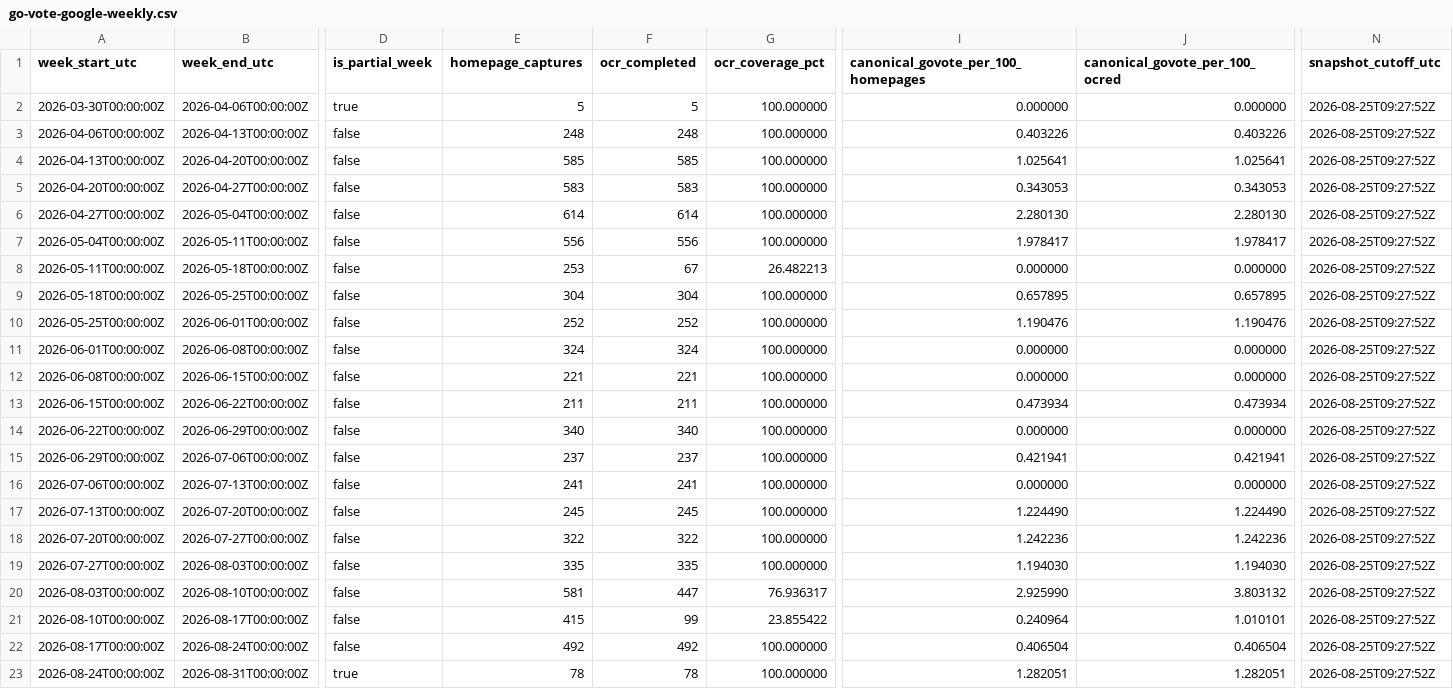
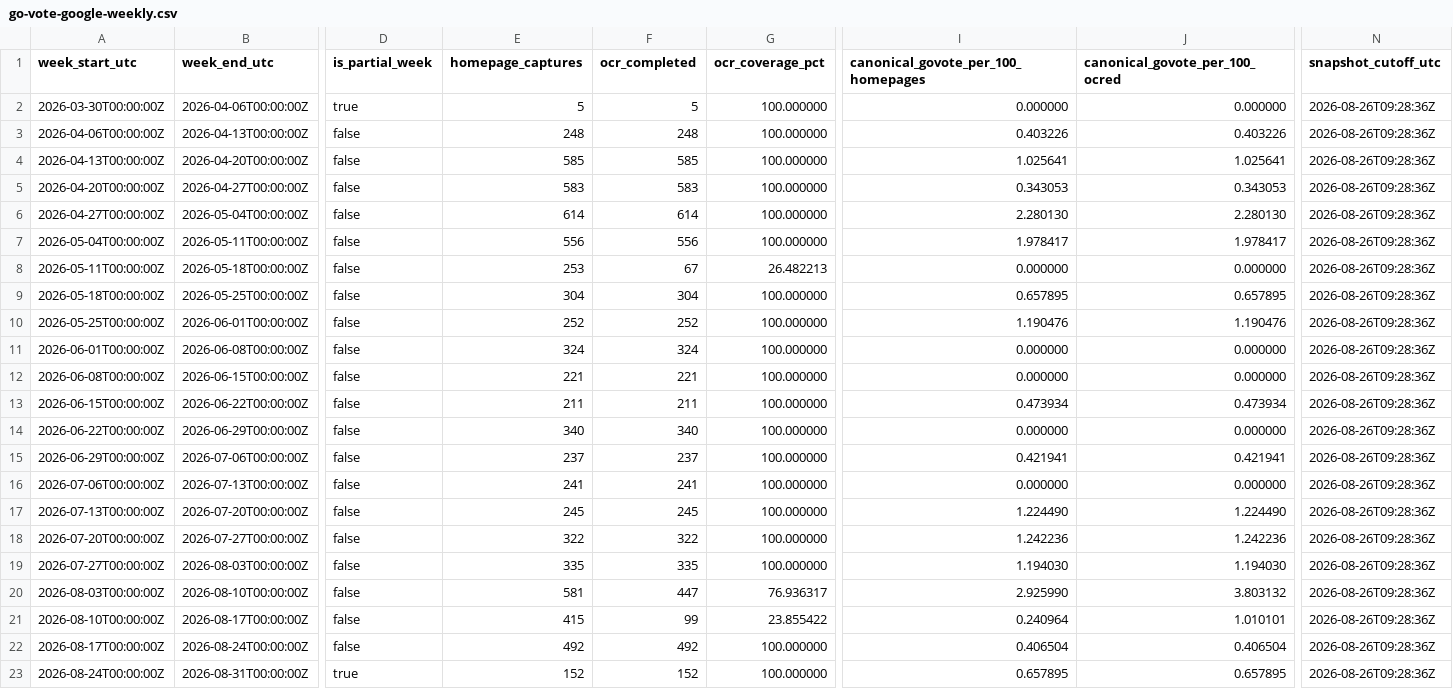
Before and after one commit to TechWatchProject/go-vote, a CSV file: docs/data/go-vote-google-weekly.csv, drawn as a sheet; only a part is shown, gaps mark what is left out; the diff names each change by its address in the sheet, - before the commit and + after, or states it on an @@ line.

```diff
--- a/docs/data/go-vote-google-weekly.csv
+++ b/docs/data/go-vote-google-weekly.csv
-N2:N23 (snapshot_cutoff_utc): 2026-08-25T09:27:52Z
+N2:N23 (snapshot_cutoff_utc): 2026-08-26T09:28:36Z
-E23 (homepage_captures): 78
+E23 (homepage_captures): 152
-F23 (ocr_completed): 78
+F23 (ocr_completed): 152
-I23: 1.282051
+I23: 0.657895
-J23 (canonical_govote_per_100_ocred): 1.282051
+J23 (canonical_govote_per_100_ocred): 0.657895
```
Also changed, not shown: docs/data/go-vote-all-engines-weekly.csv, docs/data/go-vote-bing-weekly.csv, 1 other file.
